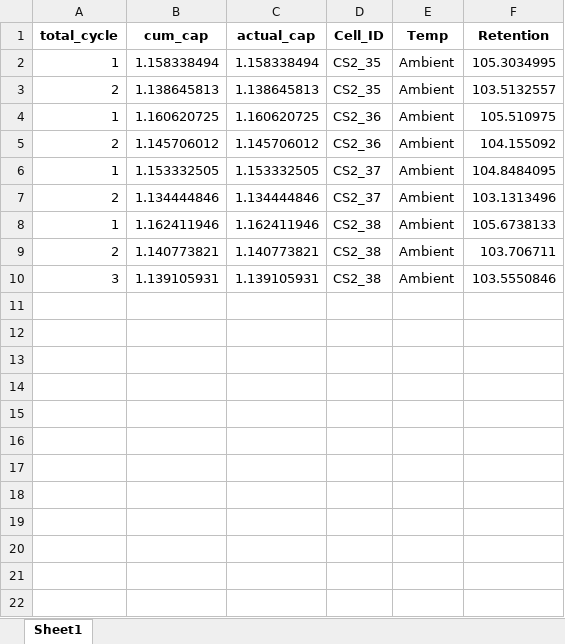
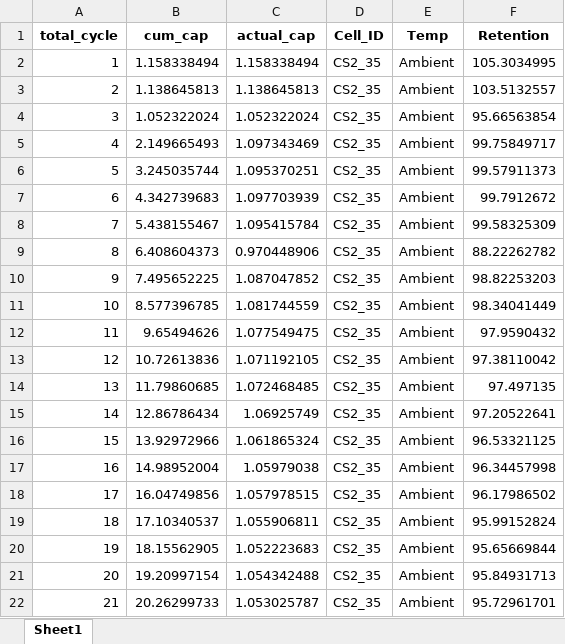
Before and after one commit to pratapmundasada/cell-validation-automation, an Excel workbook: reports/Master_Retention_Summary.xlsx, sheet Sheet1, drawn as a sheet; only a part is shown; the shorter side is filled out with more unchanged rows; values as stored, in another font and other column widths than the file's, no borders; the diff covers the shown part only; the diff names each change by its address in the sheet, - before the commit and + after, or states it on an @@ line.

Commit message:
Auto: Analysis complete | Temp: Ambient | Max Cycle: 47 | Anomalies: 0 | 2026-04-24 12:02

```diff
--- a/reports/Master_Retention_Summary.xlsx (sheet Sheet1)
+++ b/reports/Master_Retention_Summary.xlsx (sheet Sheet1)
+row 4: 3 | 1.052322024 | 1.052322024 | CS2_35 | Ambient | 95.66563854
+row 5: 4 | 2.149665493 | 1.097343469 | CS2_35 | Ambient | 99.75849717
+row 6: 5 | 3.245035744 | 1.095370251 | CS2_35 | Ambient | 99.57911373
+row 7: 6 | 4.342739683 | 1.097703939 | CS2_35 | Ambient | 99.7912672
+row 8: 7 | 5.438155467 | 1.095415784 | CS2_35 | Ambient | 99.58325309
+row 9: 8 | 6.408604373 | 0.970448906 | CS2_35 | Ambient | 88.22262782
+row 10: 9 | 7.495652225 | 1.087047852 | CS2_35 | Ambient | 98.82253203
+row 11: 10 | 8.577396785 | 1.081744559 | CS2_35 | Ambient | 98.34041449
+row 12: 11 | 9.65494626 | 1.077549475 | CS2_35 | Ambient | 97.9590432
+row 13: 12 | 10.72613836 | 1.071192105 | CS2_35 | Ambient | 97.38110042
+row 14: 13 | 11.79860685 | 1.072468485 | CS2_35 | Ambient | 97.497135
+row 15: 14 | 12.86786434 | 1.06925749 | CS2_35 | Ambient | 97.20522641
+row 16: 15 | 13.92972966 | 1.061865324 | CS2_35 | Ambient | 96.53321125
+row 17: 16 | 14.98952004 | 1.05979038 | CS2_35 | Ambient | 96.34457998
+row 18: 17 | 16.04749856 | 1.057978515 | CS2_35 | Ambient | 96.17986502
+row 19: 18 | 17.10340537 | 1.055906811 | CS2_35 | Ambient | 95.99152824
+row 20: 19 | 18.15562905 | 1.052223683 | CS2_35 | Ambient | 95.65669844
+row 21: 20 | 19.20997154 | 1.054342488 | CS2_35 | Ambient | 95.84931713
+row 22: 21 | 20.26299733 | 1.053025787 | CS2_35 | Ambient | 95.72961701
```
Also changed, not shown: 26 added rows elsewhere in this sheet, 1 other file.
